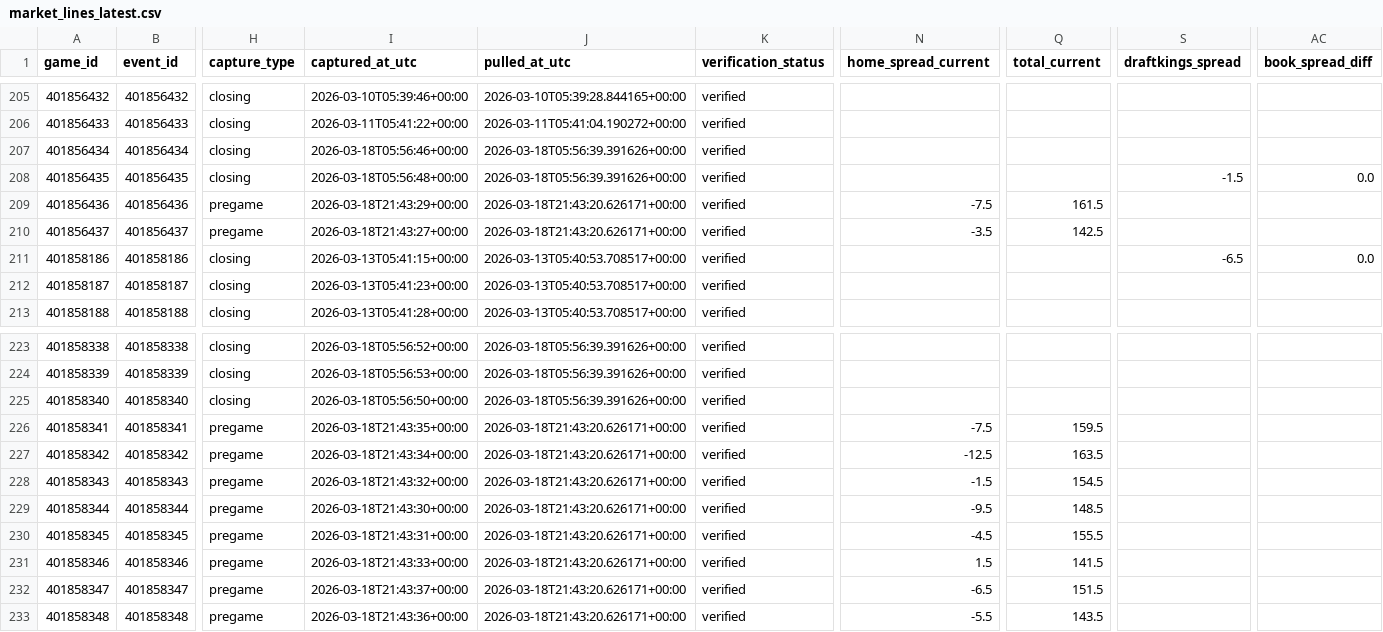
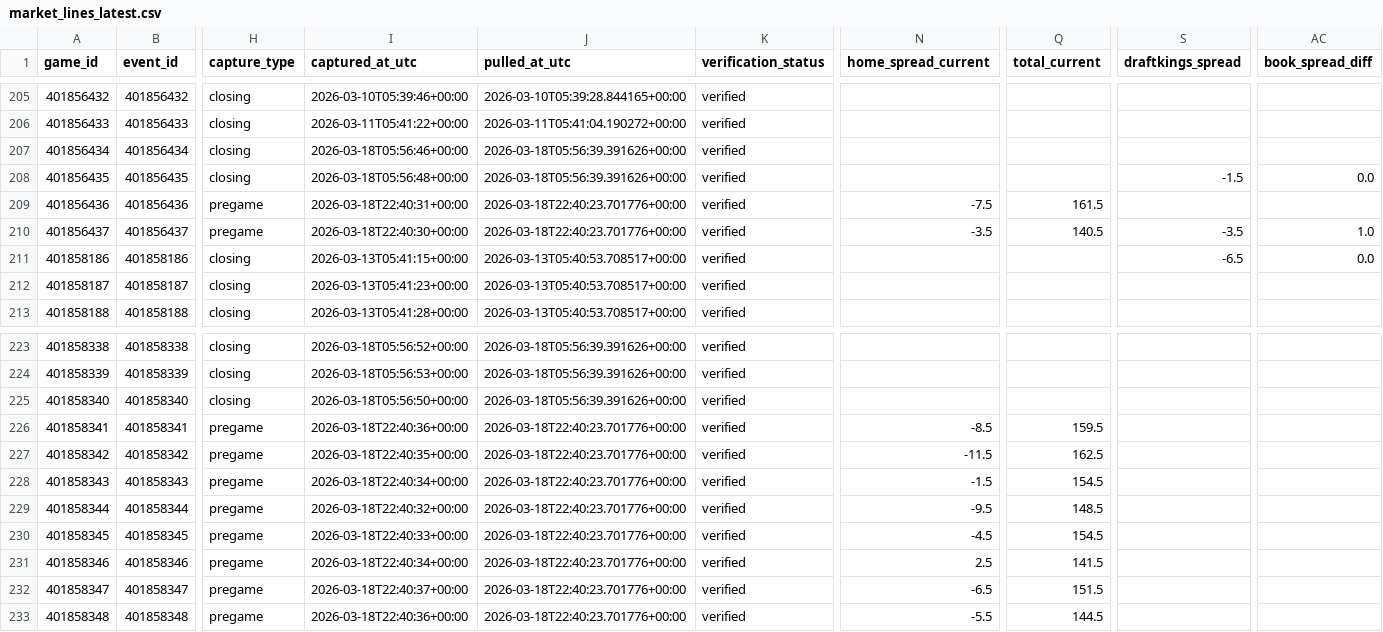
Before and after one commit to goldbondman/CBB.RD2, a CSV file: data/market_lines_latest.csv, drawn as a sheet; only a part is shown, gaps mark what is left out; the diff names each change by its address in the sheet, - before the commit and + after, or states it on an @@ line.

```diff
--- a/data/market_lines_latest.csv
+++ b/data/market_lines_latest.csv
-I209 (captured_at_utc): 2026-03-18T21:43:29+00:00
+I209 (captured_at_utc): 2026-03-18T22:40:31+00:00
-J209:J210 (pulled_at_utc): 2026-03-18T21:43:20.626171+00:00
+J209:J210 (pulled_at_utc): 2026-03-18T22:40:23.701776+00:00
-I210 (captured_at_utc): 2026-03-18T21:43:27+00:00
+I210 (captured_at_utc): 2026-03-18T22:40:30+00:00
-Q210 (total_current): 142.5
+Q210 (total_current): 140.5
-S210 (draftkings_spread): (empty)
+S210 (draftkings_spread): -3.5
-AC210 (book_spread_diff): (empty)
+AC210 (book_spread_diff): 1.0
-I226 (captured_at_utc): 2026-03-18T21:43:35+00:00
+I226 (captured_at_utc): 2026-03-18T22:40:36+00:00
-J226:J233 (pulled_at_utc): 2026-03-18T21:43:20.626171+00:00
+J226:J233 (pulled_at_utc): 2026-03-18T22:40:23.701776+00:00
-N226 (home_spread_current): -7.5
+N226 (home_spread_current): -8.5
-I227 (captured_at_utc): 2026-03-18T21:43:34+00:00
+I227 (captured_at_utc): 2026-03-18T22:40:35+00:00
-N227 (home_spread_current): -12.5
+N227 (home_spread_current): -11.5
-Q227 (total_current): 163.5
+Q227 (total_current): 162.5
-I228 (captured_at_utc): 2026-03-18T21:43:32+00:00
+I228 (captured_at_utc): 2026-03-18T22:40:34+00:00
-I229 (captured_at_utc): 2026-03-18T21:43:30+00:00
+I229 (captured_at_utc): 2026-03-18T22:40:32+00:00
-I230 (captured_at_utc): 2026-03-18T21:43:31+00:00
+I230 (captured_at_utc): 2026-03-18T22:40:33+00:00
-Q230 (total_current): 155.5
+Q230 (total_current): 154.5
-I231 (captured_at_utc): 2026-03-18T21:43:33+00:00
+I231 (captured_at_utc): 2026-03-18T22:40:34+00:00
-N231 (home_spread_current): 1.5
+N231 (home_spread_current): 2.5
-I232 (captured_at_utc): 2026-03-18T21:43:37+00:00
+I232 (captured_at_utc): 2026-03-18T22:40:37+00:00
-I233 (captured_at_utc): 2026-03-18T21:43:36+00:00
+I233 (captured_at_utc): 2026-03-18T22:40:36+00:00
-Q233 (total_current): 143.5
+Q233 (total_current): 144.5
```
Also changed, not shown: data/market_lines_master.csv, data/odds_snapshot.csv, 1 other file.
